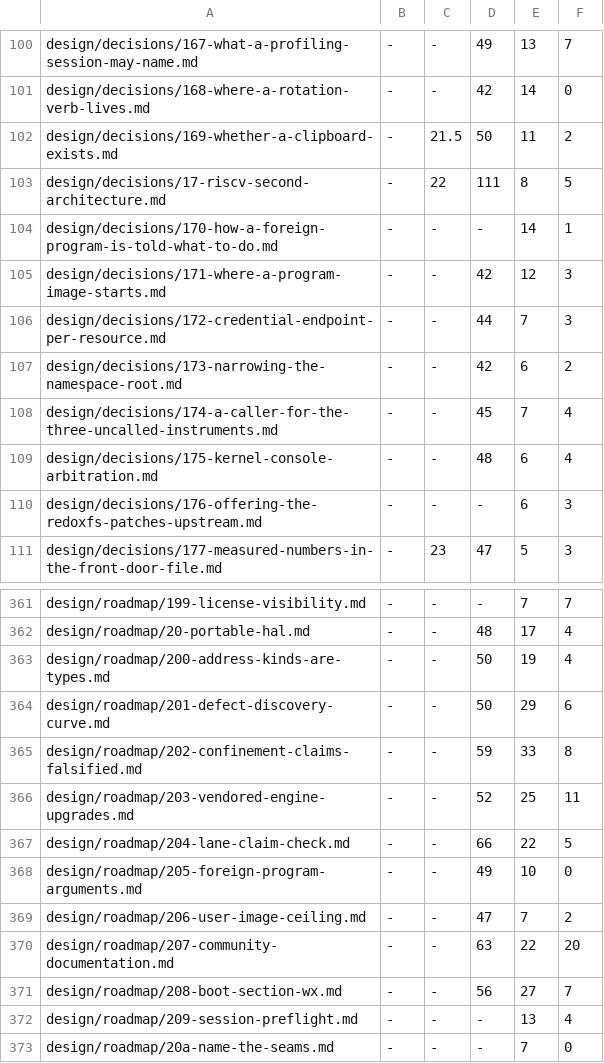
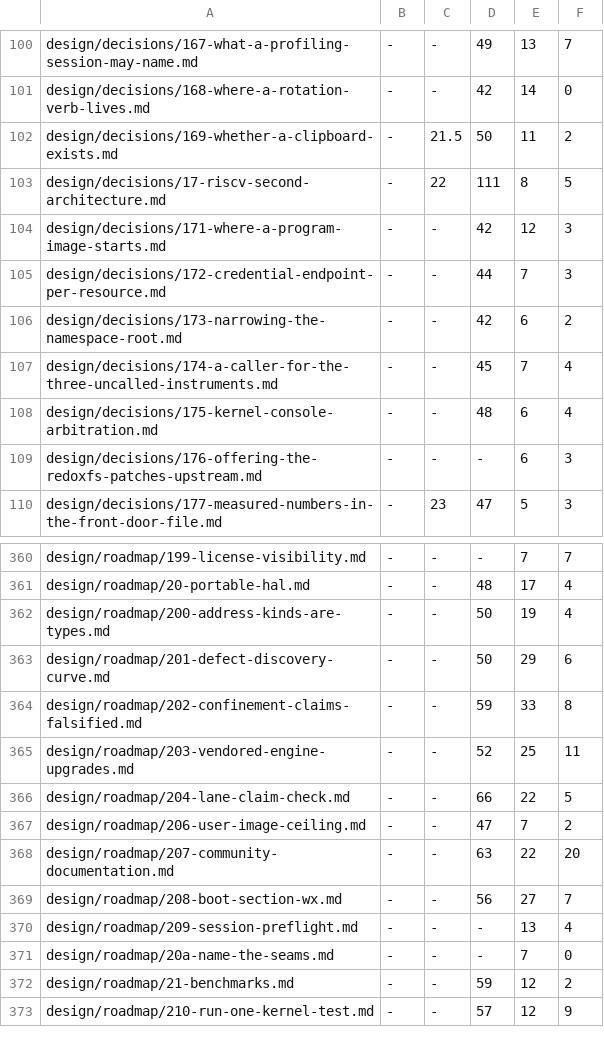
Before and after one commit to crickertech/nife, a TSV file: design/prose-baseline.tsv, drawn as a sheet; only a part is shown, gaps mark what is left out; the shorter side is filled out with more unchanged rows; the diff names each change by its address in the sheet, - before the commit and + after, or states it on an @@ line.

```diff
--- a/design/prose-baseline.tsv
+++ b/design/prose-baseline.tsv
-row 104: design/decisions/170-how-a-foreign-program-is-told-what-to-do.md | - | - | - | 14 | 1
-row 368: design/roadmap/205-foreign-program-arguments.md | - | - | 49 | 10 | 0
```
Also changed, not shown: 6 other files.
